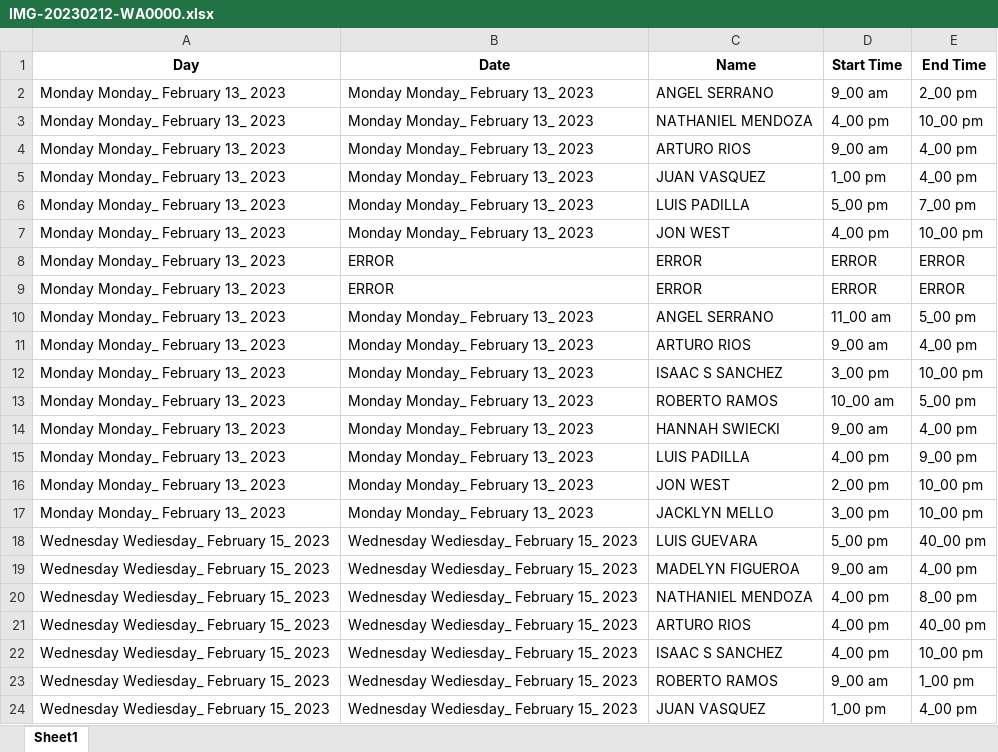
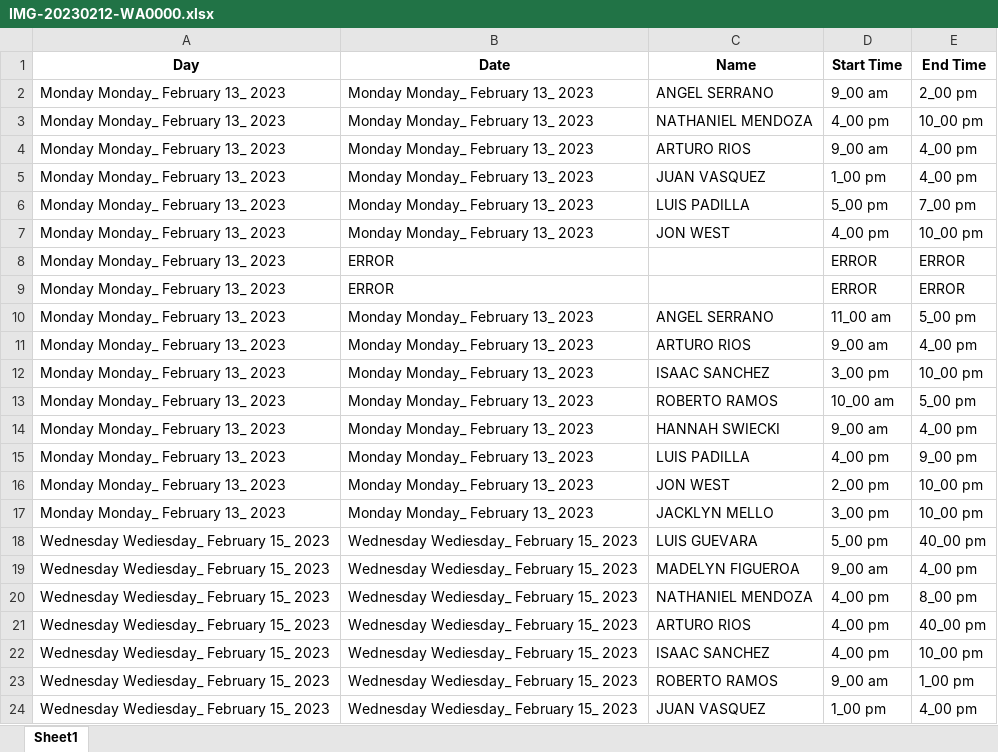
Before and after one commit to dathanhansell/ScheduleScanner, an Excel workbook: schedule/IMG-20230212-WA0000.xlsx, sheet Sheet1, drawn as a sheet; only a part is shown; values as stored, in another font and other column widths than the file's, no borders; the diff names each change by its address in the sheet, - before the commit and + after, or states it on an @@ line.

```diff
--- a/schedule/IMG-20230212-WA0000.xlsx (sheet Sheet1)
+++ b/schedule/IMG-20230212-WA0000.xlsx (sheet Sheet1)
-C8:C9 (Name): ERROR
+C8:C9 (Name): (empty)
-C12 (Name): ISAAC S SANCHEZ
+C12 (Name): ISAAC SANCHEZ
-C22 (Name): ISAAC S SANCHEZ
+C22 (Name): ISAAC SANCHEZ
```
Also changed, not shown: schedule/IMG-20230129-WA0000.xlsx, schedule/IMG-20230129-WA0001.xlsx, 3 other files.
